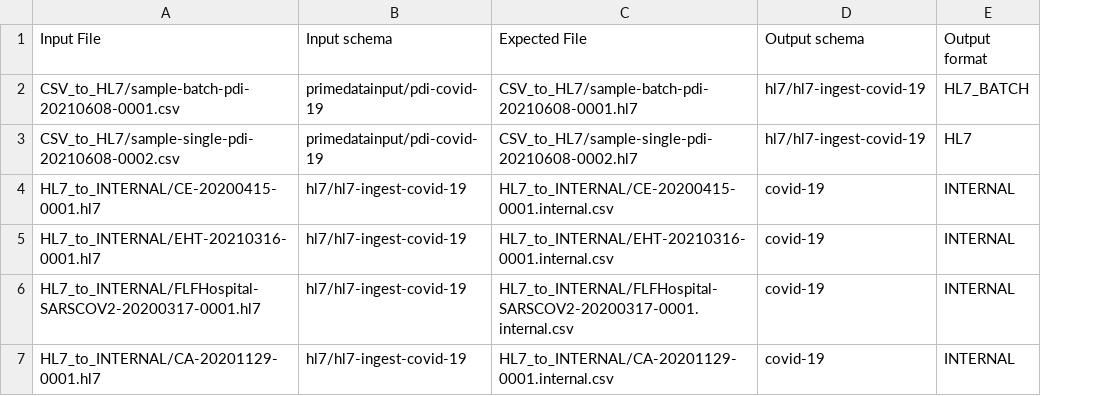
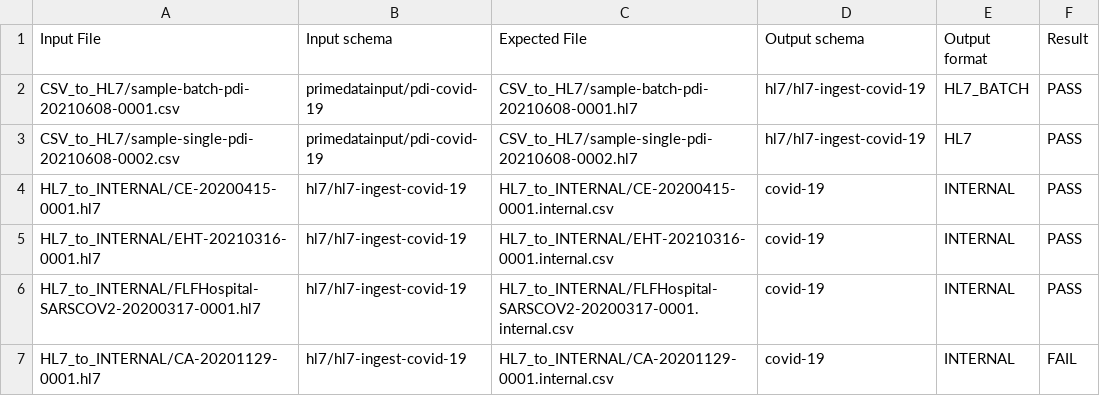
Before and after one commit to whytheplatypus/prime-reportstream, a CSV file: prime-router/src/testIntegration/resources/datatests/conversion-test-config.csv, drawn as a sheet; the diff names each change by its address in the sheet, - before the commit and + after, or states it on an @@ line.

Commit message:
Translation test can check for failures

```diff
--- a/prime-router/src/testIntegration/resources/datatests/conversion-test-config.csv
+++ b/prime-router/src/testIntegration/resources/datatests/conversion-test-config.csv
+column F (Result), rows 2-7: PASS | PASS | PASS | PASS | PASS | FAIL
```
Also changed, not shown: prime-router/src/testIntegration/resources/datatests/HL7_to_INTERNAL/CA-20201129-0001.internal.csv, 2 other files.
